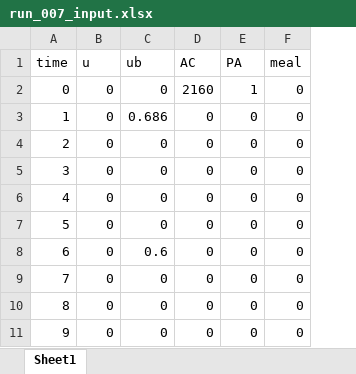
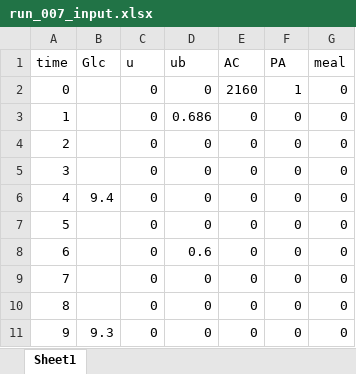
Before and after one commit to mcrielaard-student/digital-twin-demo, an Excel workbook: Digital_Twin_Diabetes1/data/processed/run_007_input.xlsx, sheet Sheet1, drawn as a sheet; only a part is shown; values as stored, in another font and other column widths than the file's, no borders; the diff names each change by its address in the sheet, - before the commit and + after, or states it on an @@ line.

Commit message:
Aanpassingen data processing zodat duidelijk

```diff
--- a/Digital_Twin_Diabetes1/data/processed/run_007_input.xlsx (sheet Sheet1)
+++ b/Digital_Twin_Diabetes1/data/processed/run_007_input.xlsx (sheet Sheet1)
+column B (Glc), rows 6-11: 9.4 |  |  |  |  | 9.3
```
Also changed, not shown: Digital_Twin_Diabetes1/data/processed/run_003_data.xlsx, Digital_Twin_Diabetes1/data/processed/run_003_info.xlsx, 7 other files.
